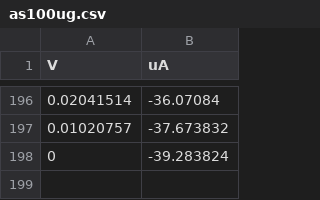
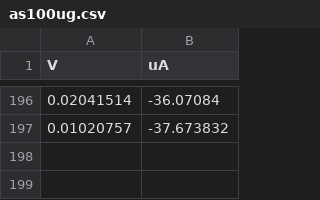
Before and after one commit to afpedraza/Nuevas-muestras-potenciostato, a CSV file: as100ug.csv, drawn as a sheet; only a part is shown, gaps mark what is left out; the diff names each change by its address in the sheet, - before the commit and + after, or states it on an @@ line.

Commit message:
as100ug.csv

```diff
--- a/as100ug.csv
+++ b/as100ug.csv
-row 198: 0 | -39.283824
-row 199: (empty)
```
